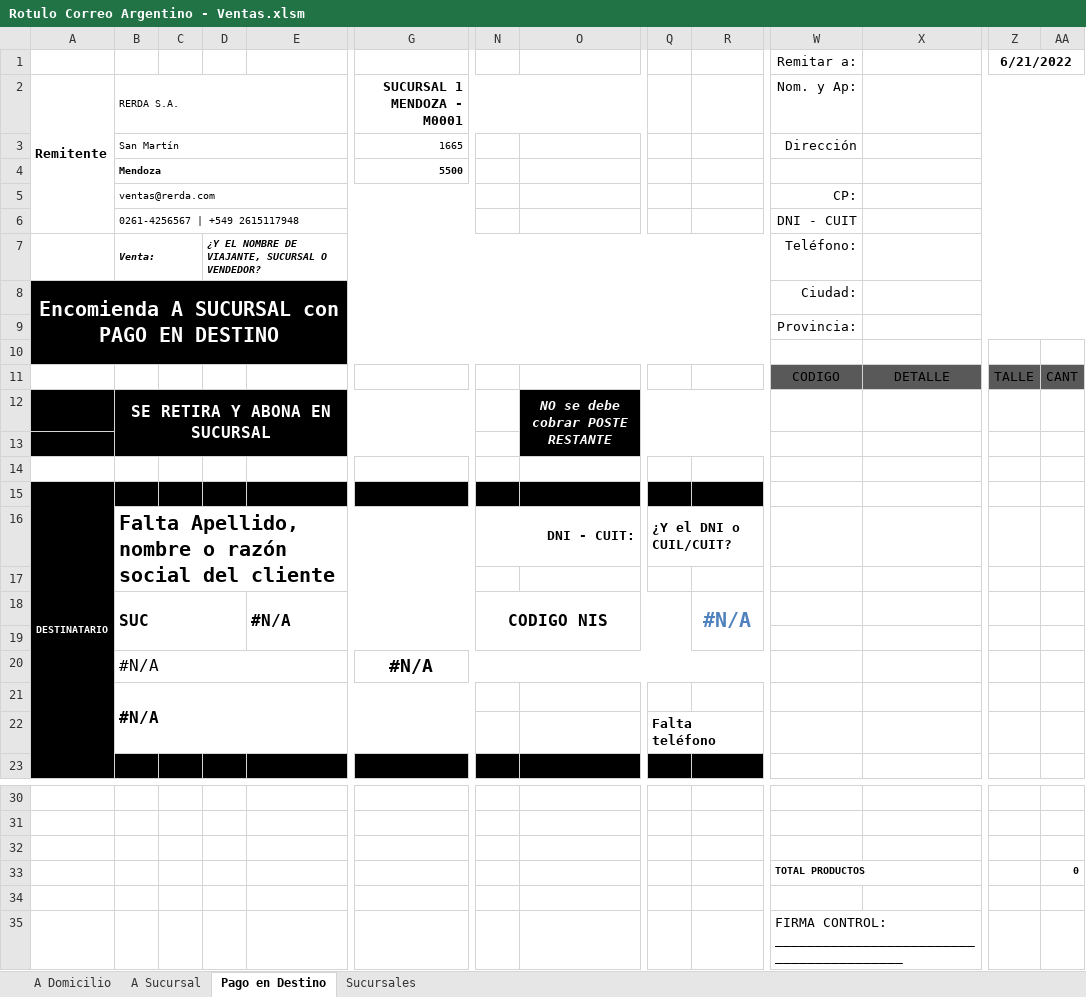
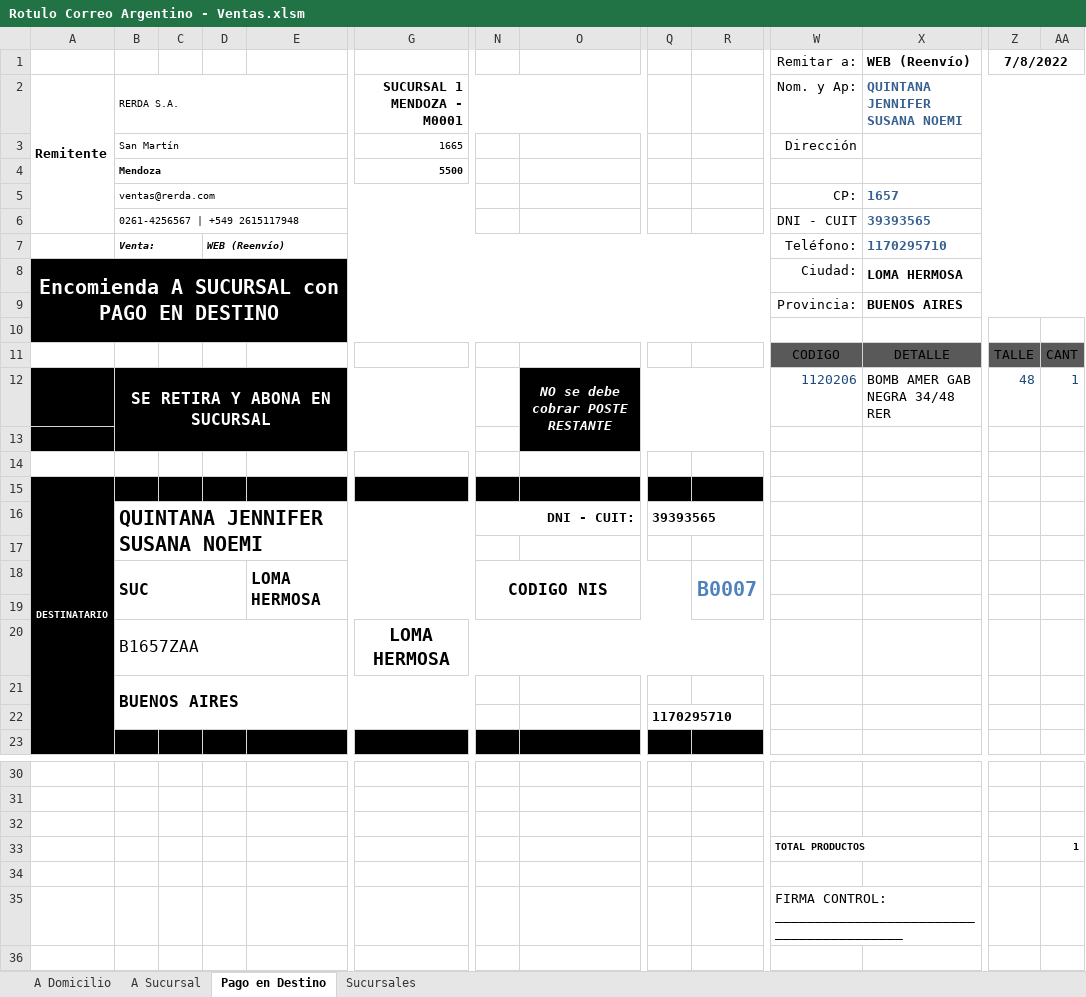
Before and after one commit to edgardoraul/Planilla-Viajantes, an Excel workbook: Rotulo Correo Argentino - Ventas.xlsm, sheet Pago en Destino, drawn as a sheet; only a part is shown, gaps mark what is left out; values as stored, in another font and other column widths than the file's, no borders; charts and pictures and table styles not drawn; removed rows and columns are numbered as before the commit, all else as after; rows hold the shown columns only; the diff names each change by its address in the sheet, - before the commit and + after, or states it on an @@ line.

```diff
--- a/Rotulo Correo Argentino - Ventas.xlsm (sheet Pago en Destino)
+++ b/Rotulo Correo Argentino - Ventas.xlsm (sheet Pago en Destino)
-row 1:  |  |  |  |  |  |  |  |  |  | Remitar a: |  | 6/21/2022
+row 1:  |  |  |  |  |  |  |  |  |  | Remitar a: | WEB (Reenvío) | 7/8/2022
-X2: (empty)
+X2: QUINTANA JENNIFER SUSANA NOEMI
-X5: (empty)
+X5: 1657
-X6: (empty)
+X6: 39393565
-D7: ¿Y EL NOMBRE DE VIAJANTE, SUCURSAL O VENDEDOR?
+D7: WEB (Reenvío)
-X7: (empty)
+X7: 1170295710
-X8: (empty)
+X8: LOMA HERMOSA
-X9: (empty)
+X9: BUENOS AIRES
-row 12:  | SE RETIRA Y ABONA EN SUCURSAL |  |  |  |  |  | NO se debe cobrar POSTE RESTANTE
+row 12:  | SE RETIRA Y ABONA EN SUCURSAL |  |  |  |  |  | NO se debe cobrar POSTE RESTANTE |  |  | 1120206 | BOMB AMER GAB NEGRA 34/48 RER | 48 | 1
-row 16:  | Falta Apellido, nombre o razón social del cliente |  |  |  |  | DNI - CUIT: |  | ¿Y el DNI o CUIL/CUIT?
+row 16:  | QUINTANA JENNIFER SUSANA NOEMI |  |  |  |  | DNI - CUIT: |  | 39393565
-E18: #N/A
+E18: LOMA HERMOSA
-R18: #N/A
+R18: B0007
-row 20:  | #N/A |  |  |  | #N/A
+row 20:  | B1657ZAA |  |  |  | LOMA HERMOSA
-B21: #N/A
+B21: BUENOS AIRES
-Q22: Falta teléfono
+Q22: 1170295710
-AA33: 0
+AA33: 1
```
Also changed, not shown: sheet A Domicilio, sheet A Sucursal.
